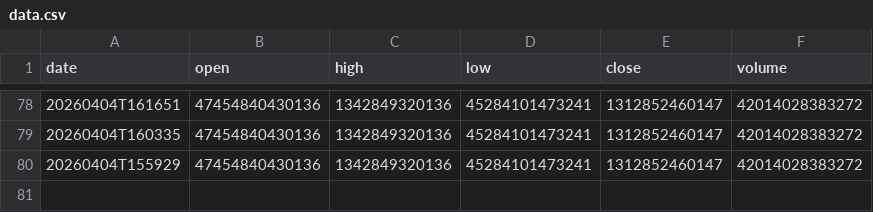
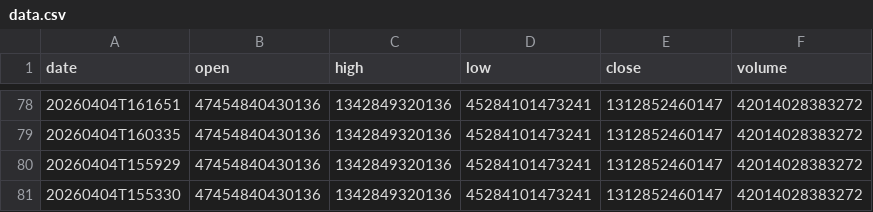
Before and after one commit to moadmidou24/ff-breaking-news-seed, a CSV file: FF_BREAKING_NEWS_SLOT_1/data.csv, drawn as a sheet; only a part is shown, gaps mark what is left out.

```diff
--- a/FF_BREAKING_NEWS_SLOT_1/data.csv
+++ b/FF_BREAKING_NEWS_SLOT_1/data.csv
@@ -80 +80,2 @@ date,open,high,low,close,volume
 20260404T155929,47454840430136,1342849320136,45284101473241,1312852460147,42014028383272
+20260404T155330,47454840430136,1342849320136,45284101473241,1312852460147,42014028383272
```
